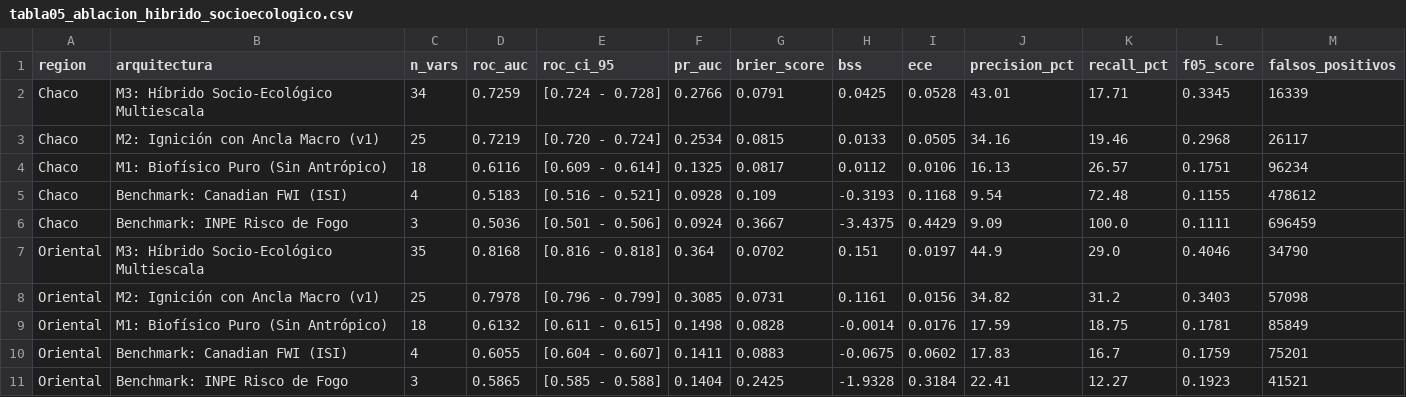
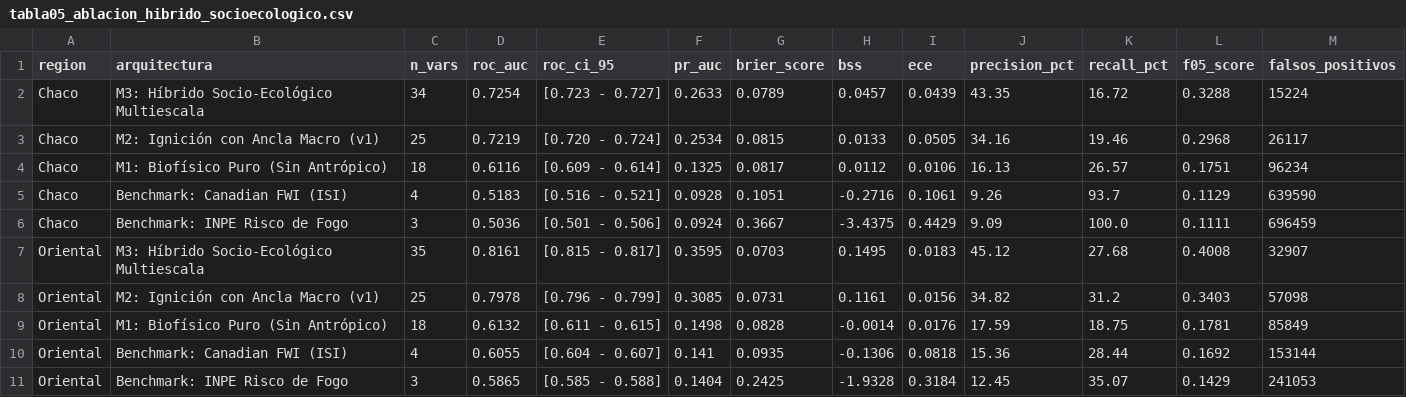
Before and after one commit to sanchezmartin093-code/Incendios_PY, a CSV file: tablas/tabla05_ablacion_hibrido_socioecologico.csv, drawn as a sheet.

```diff
--- a/tablas/tabla05_ablacion_hibrido_socioecologico.csv
+++ b/tablas/tabla05_ablacion_hibrido_socioecologico.csv
@@ -1,11 +1,11 @@
 region,arquitectura,n_vars,roc_auc,roc_ci_95,pr_auc,brier_score,bss,ece,precision_pct,recall_pct,f05_score,falsos_positivos
-Chaco,M3: Híbrido Socio-Ecológico Multiescala,34,0.7259,[0.724 - 0.728],0.2766,0.0791,0.0425,0.0528,43.01,17.71,0.3345,16339
+Chaco,M3: Híbrido Socio-Ecológico Multiescala,34,0.7254,[0.723 - 0.727],0.2633,0.0789,0.0457,0.0439,43.35,16.72,0.3288,15224
 Chaco,M2: Ignición con Ancla Macro (v1),25,0.7219,[0.720 - 0.724],0.2534,0.0815,0.0133,0.0505,34.16,19.46,0.2968,26117
 Chaco,M1: Biofísico Puro (Sin Antrópico),18,0.6116,[0.609 - 0.614],0.1325,0.0817,0.0112,0.0106,16.13,26.57,0.1751,96234
-Chaco,Benchmark: Canadian FWI (ISI),4,0.5183,[0.516 - 0.521],0.0928,0.109,-0.3193,0.1168,9.54,72.48,0.1155,478612
+Chaco,Benchmark: Canadian FWI (ISI),4,0.5183,[0.516 - 0.521],0.0928,0.1051,-0.2716,0.1061,9.26,93.7,0.1129,639590
 Chaco,Benchmark: INPE Risco de Fogo,3,0.5036,[0.501 - 0.506],0.0924,0.3667,-3.4375,0.4429,9.09,100.0,0.1111,696459
-Oriental,M3: Híbrido Socio-Ecológico Multiescala,35,0.8168,[0.816 - 0.818],0.364,0.0702,0.151,0.0197,44.9,29.0,0.4046,34790
+Oriental,M3: Híbrido Socio-Ecológico Multiescala,35,0.8161,[0.815 - 0.817],0.3595,0.0703,0.1495,0.0183,45.12,27.68,0.4008,32907
 Oriental,M2: Ignición con Ancla Macro (v1),25,0.7978,[0.796 - 0.799],0.3085,0.0731,0.1161,0.0156,34.82,31.2,0.3403,57098
 Oriental,M1: Biofísico Puro (Sin Antrópico),18,0.6132,[0.611 - 0.615],0.1498,0.0828,-0.0014,0.0176,17.59,18.75,0.1781,85849
-Oriental,Benchmark: Canadian FWI (ISI),4,0.6055,[0.604 - 0.607],0.1411,0.0883,-0.0675,0.0602,17.83,16.7,0.1759,75201
-Oriental,Benchmark: INPE Risco de Fogo,3,0.5865,[0.585 - 0.588],0.1404,0.2425,-1.9328,0.3184,22.41,12.27,0.1923,41521
+Oriental,Benchmark: Canadian FWI (ISI),4,0.6055,[0.604 - 0.607],0.141,0.0935,-0.1306,0.0818,15.36,28.44,0.1692,153144
+Oriental,Benchmark: INPE Risco de Fogo,3,0.5865,[0.585 - 0.588],0.1404,0.2425,-1.9328,0.3184,12.45,35.07,0.1429,241053
```
Also changed, not shown: tablas/tabla06_shap_modelo_hibrido.csv, 8 other files.
